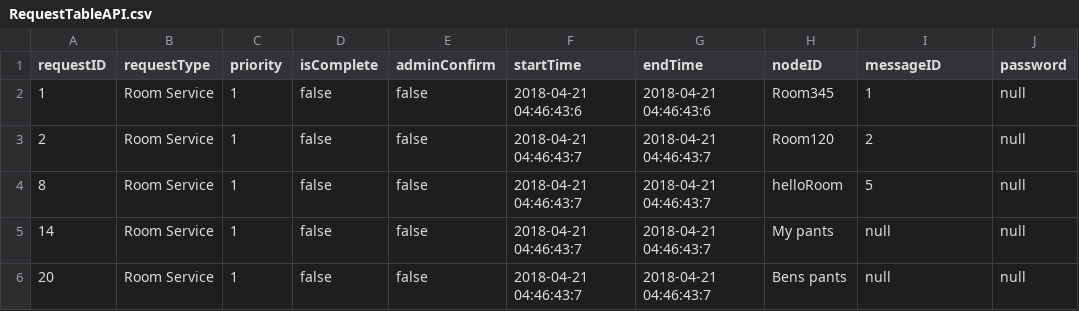
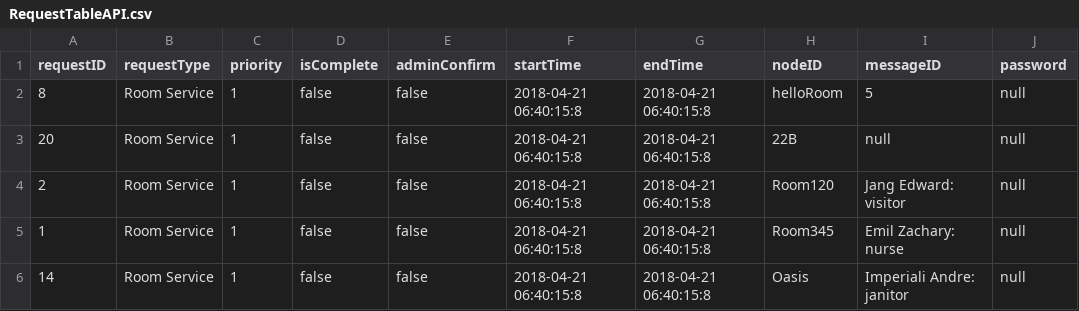
Before and after one commit to andrewrm98/RoomServiceAPI, a CSV file: RequestTableAPI.csv, drawn as a sheet.

Commit message:
Fixed assignEmployee bug - Retain requestID

```diff
--- a/RequestTableAPI.csv
+++ b/RequestTableAPI.csv
@@ -1,6 +1,6 @@
 requestID,requestType,priority,isComplete,adminConfirm,startTime,endTime,nodeID,messageID,password
-1,Room Service,1,false,false,2018-04-21 04:46:43:6,2018-04-21 04:46:43:6,Room345,1,null
-2,Room Service,1,false,false,2018-04-21 04:46:43:7,2018-04-21 04:46:43:7,Room120,2,null
-8,Room Service,1,false,false,2018-04-21 04:46:43:7,2018-04-21 04:46:43:7,helloRoom,5,null
-14,Room Service,1,false,false,2018-04-21 04:46:43:7,2018-04-21 04:46:43:7,My pants,null,null
-20,Room Service,1,false,false,2018-04-21 04:46:43:7,2018-04-21 04:46:43:7,Bens pants,null,null
+8,Room Service,1,false,false,2018-04-21 06:40:15:8,2018-04-21 06:40:15:8,helloRoom,5,null
+20,Room Service,1,false,false,2018-04-21 06:40:15:8,2018-04-21 06:40:15:8,22B,null,null
+2,Room Service,1,false,false,2018-04-21 06:40:15:8,2018-04-21 06:40:15:8,Room120,Jang Edward: visitor,null
+1,Room Service,1,false,false,2018-04-21 06:40:15:8,2018-04-21 06:40:15:8,Room345,Emil Zachary: nurse,null
+14,Room Service,1,false,false,2018-04-21 06:40:15:8,2018-04-21 06:40:15:8,Oasis,Imperiali Andre: janitor,null
```
Also changed, not shown: 5 other files.
